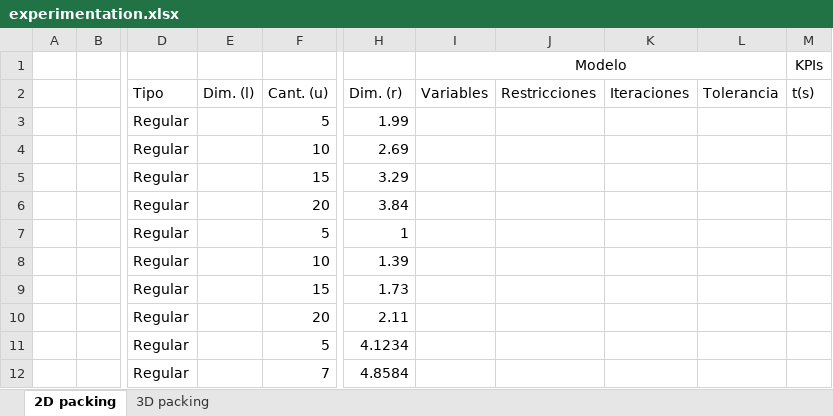
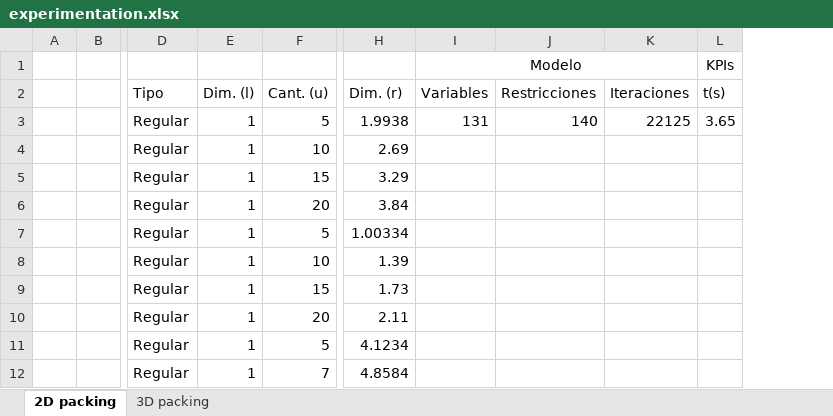
Before and after one commit to binpacking-uanl/AMPL, an Excel workbook: stats/experimentation.xlsx, sheet 2D packing, drawn as a sheet; only a part is shown, gaps mark what is left out; values as stored, in another font and other column widths than the file's, no borders; removed rows and columns are numbered as before the commit, all else as after; the diff names each change by its address in the sheet, - before the commit and + after, or states it on an @@ line.

```diff
--- a/stats/experimentation.xlsx (sheet 2D packing)
+++ b/stats/experimentation.xlsx (sheet 2D packing)
-column E (Dim. (l)), empty
+column E (Dim. (l)), rows 3-12: all 1
-column L (Tolerancia), empty
-H3 (Dim. (r)): 1.99
+H3 (Dim. (r)): 1.9938
-I3 (Variables): (empty)
+I3 (Variables): 131
-J3 (Restricciones): (empty)
+J3 (Restricciones): 140
-K3 (Iteraciones): (empty)
+K3 (Iteraciones): 22125
-L3 (t(s)): (empty)
+L3 (t(s)): 3.65
-H7 (Dim. (r)): 1
+H7 (Dim. (r)): 1.00334
```
Also changed, not shown: sheet 3D packing, 10 other files.
